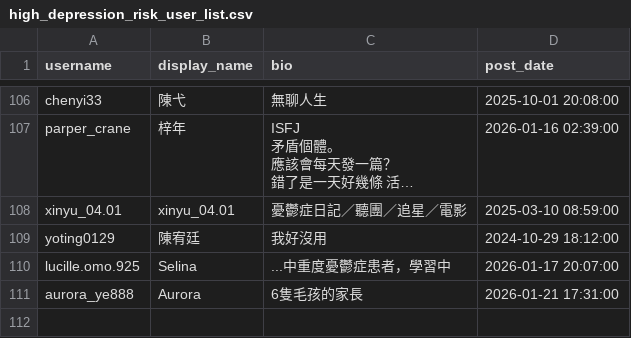
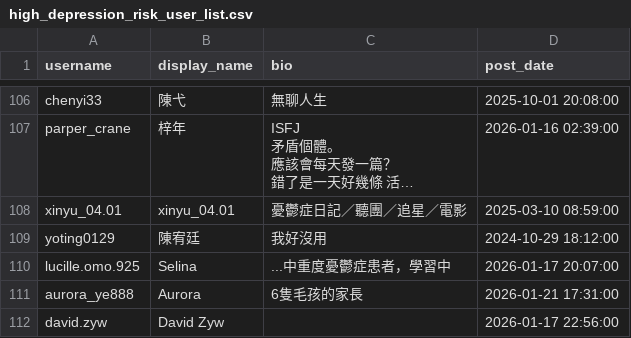
Before and after one commit to Fu-Pei-Yin/mis-special-subject, a CSV file: threads_dataset/users_list/high_depression_risk_user_list.csv, drawn as a sheet; only a part is shown, gaps mark what is left out; long unchanged cells end in ….

```diff
--- a/threads_dataset/users_list/high_depression_risk_user_list.csv
+++ b/threads_dataset/users_list/high_depression_risk_user_list.csv
@@ -217 +217,2 @@ lucille.omo.925,Selina,...中重度憂鬱症患者，學習中,2026-01-17 20:07:
 aurora_ye888,Aurora,6隻毛孩的家長,2026-01-21 17:31:00
+david.zyw,David Zyw,,2026-01-17 22:56:00
```
Also changed, not shown: threads_dataset/users_list/non_depression_risk_user_list.csv, 6 other files.
